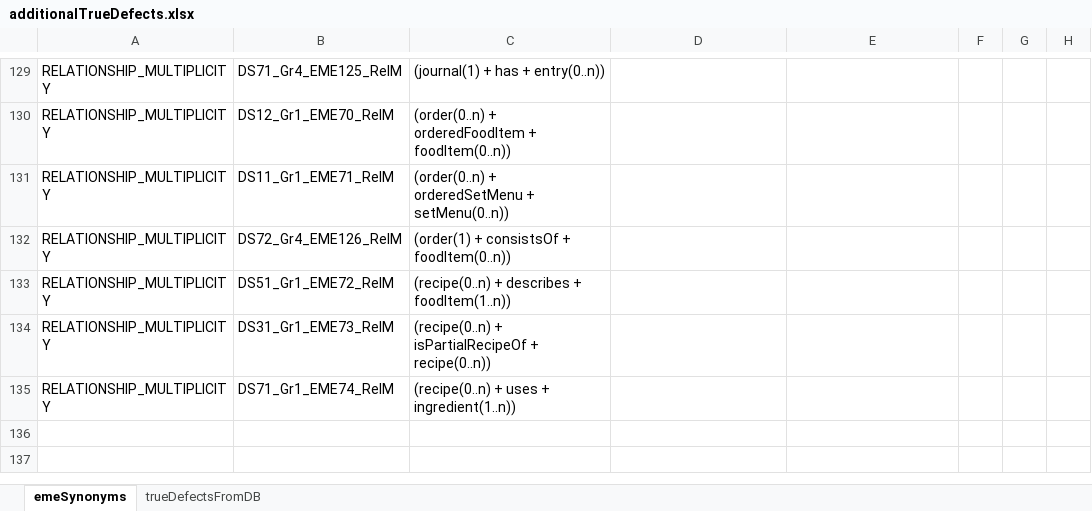
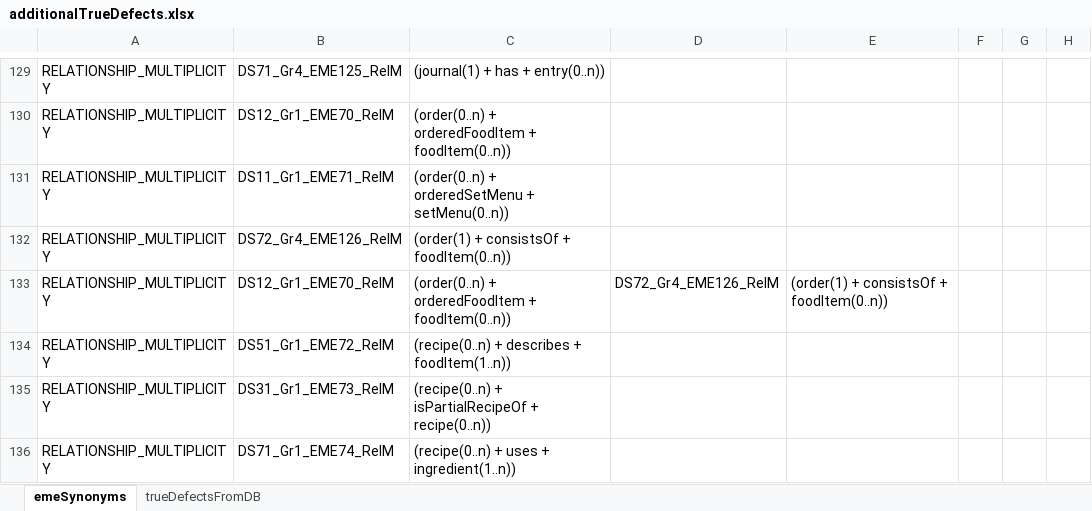
Before and after one commit to x-lin/consensusalgorithms, an Excel workbook: src/main/resources/additions/additionalTrueDefects.xlsx, sheet emeSynonyms, drawn as a sheet; only a part is shown, gaps mark what is left out; values as stored, in another font and other column widths than the file's, no borders; the diff names each change by its address in the sheet, - before the commit and + after, or states it on an @@ line.

```diff
--- a/src/main/resources/additions/additionalTrueDefects.xlsx (sheet emeSynonyms)
+++ b/src/main/resources/additions/additionalTrueDefects.xlsx (sheet emeSynonyms)
+row 133: RELATIONSHIP_MULTIPLICITY | DS12_Gr1_EME70_RelM | (order(0..n) + orderedFoodItem + foodItem(0..n)) | DS72_Gr4_EME126_RelM | (order(1) + consistsOf + foodItem(0..n))
```
Also changed, not shown: 35 other files.
